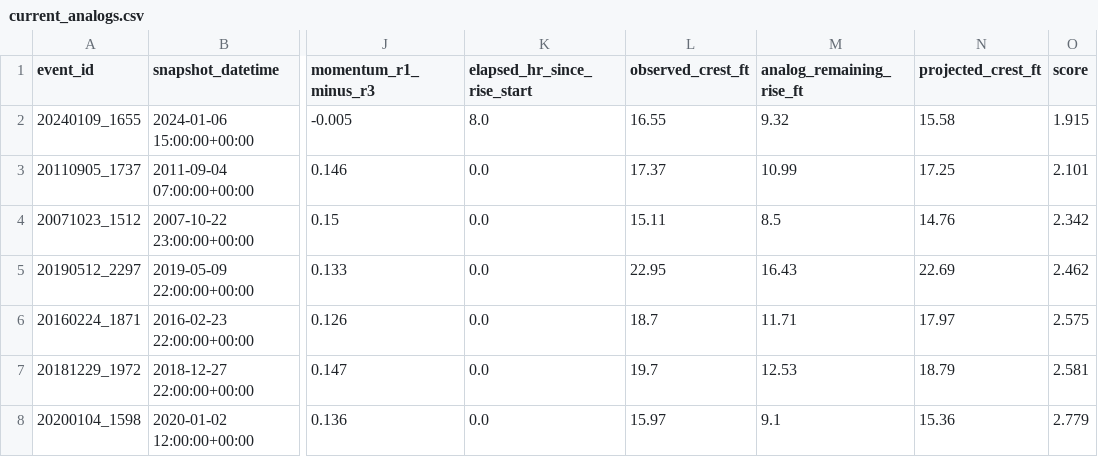
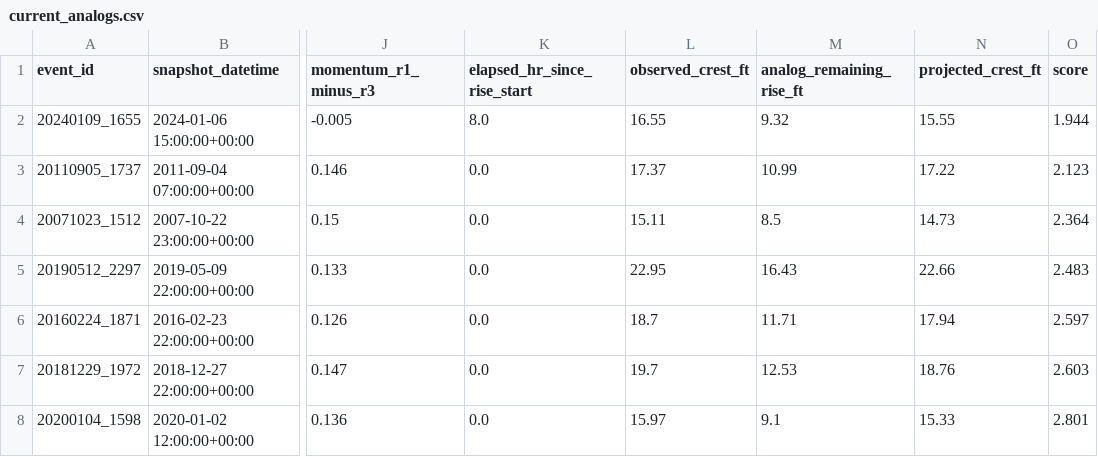
Before and after one commit to mefferso/hobo-mcneil-analog-live-v3, a CSV file: docs/output/current_analogs.csv, drawn as a sheet; only a part is shown, gaps mark what is left out; the diff names each change by its address in the sheet, - before the commit and + after, or states it on an @@ line.

```diff
--- a/docs/output/current_analogs.csv
+++ b/docs/output/current_analogs.csv
-N2 (projected_crest_ft): 15.58
+N2 (projected_crest_ft): 15.55
-O2 (score): 1.915
+O2 (score): 1.944
-N3 (projected_crest_ft): 17.25
+N3 (projected_crest_ft): 17.22
-O3 (score): 2.101
+O3 (score): 2.123
-N4 (projected_crest_ft): 14.76
+N4 (projected_crest_ft): 14.73
-O4 (score): 2.342
+O4 (score): 2.364
-N5 (projected_crest_ft): 22.69
+N5 (projected_crest_ft): 22.66
-O5 (score): 2.462
+O5 (score): 2.483
-N6 (projected_crest_ft): 17.97
+N6 (projected_crest_ft): 17.94
-O6 (score): 2.575
+O6 (score): 2.597
-N7 (projected_crest_ft): 18.79
+N7 (projected_crest_ft): 18.76
-O7 (score): 2.581
+O7 (score): 2.603
-N8 (projected_crest_ft): 15.36
+N8 (projected_crest_ft): 15.33
-O8 (score): 2.779
+O8 (score): 2.801
```
Also changed, not shown: docs/output/current_forecast.csv, 1 other file.
